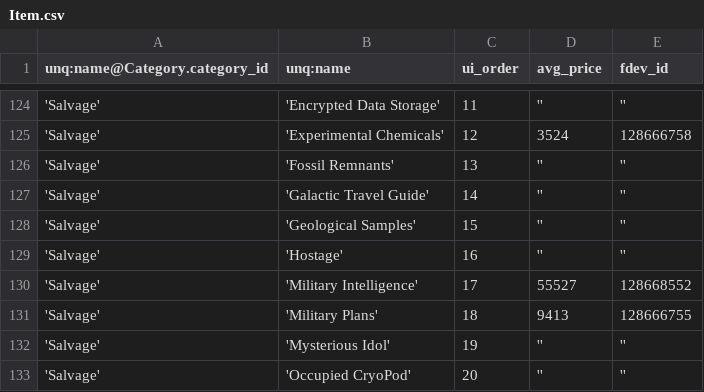
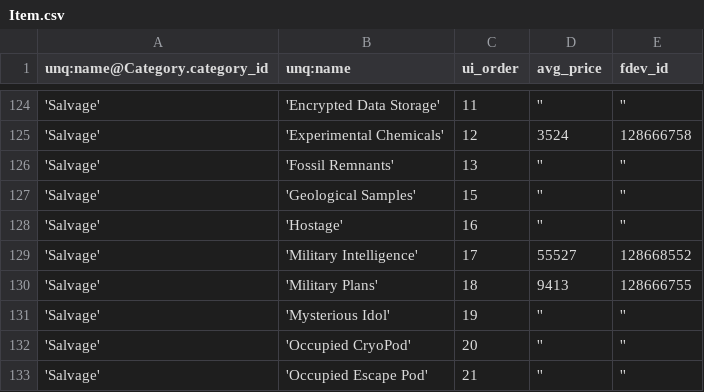
Before and after one commit to eyeonus/Trade-Dangerous, a CSV file: data/Item.csv, drawn as a sheet; only a part is shown, gaps mark what is left out; the shorter side is filled out with more unchanged rows.

Commit message:
That's a rare item.

```diff
--- a/data/Item.csv
+++ b/data/Item.csv
@@ -126,3 +126,2 @@ unq:name@Category.category_id,unq:name,ui_order,avg_price,fdev_id
 'Salvage','Fossil Remnants',13,'',''
-'Salvage','Galactic Travel Guide',14,'',''
 'Salvage','Geological Samples',15,'',''
```
Also changed, not shown: 1 other file.
